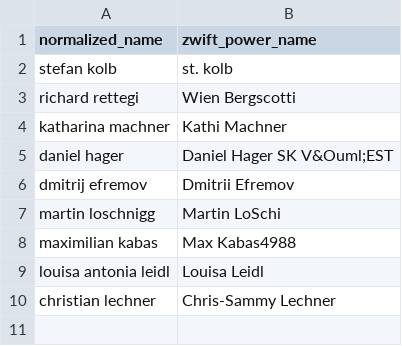
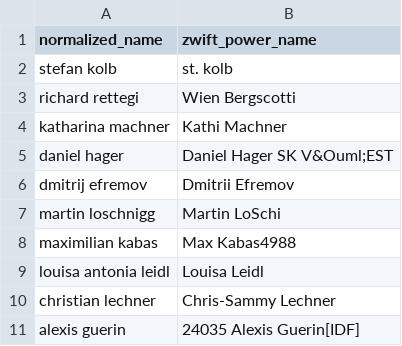
Before and after one commit to ViennaInternationalCyclingClub/vicc.racing, a CSV file: scripts/ecycling-league/realname_mapping.csv, drawn as a sheet.

Commit message:
Added Alexis Guerin

```diff
--- a/scripts/ecycling-league/realname_mapping.csv
+++ b/scripts/ecycling-league/realname_mapping.csv
@@ -10 +10,2 @@ louisa antonia leidl,Louisa Leidl
 christian lechner,Chris-Sammy Lechner
+alexis guerin,24035 Alexis Guerin[IDF]
```
